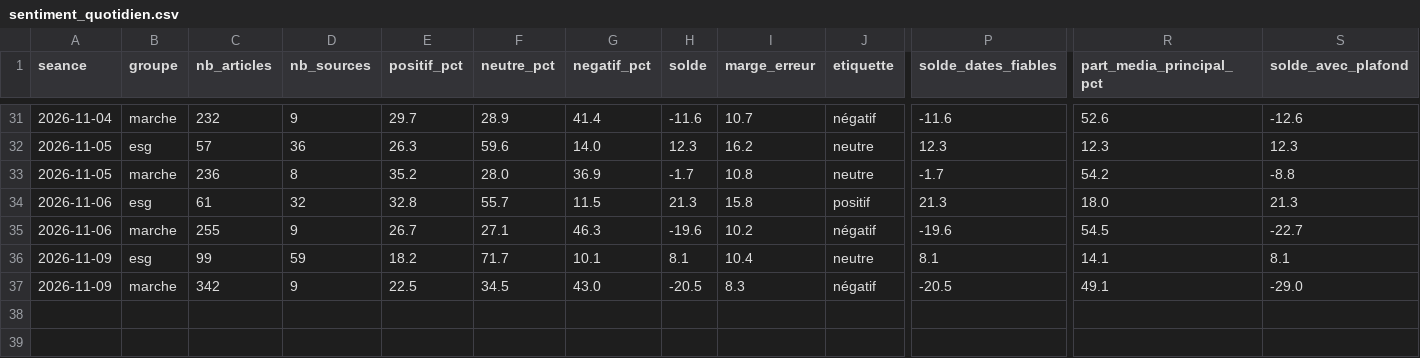
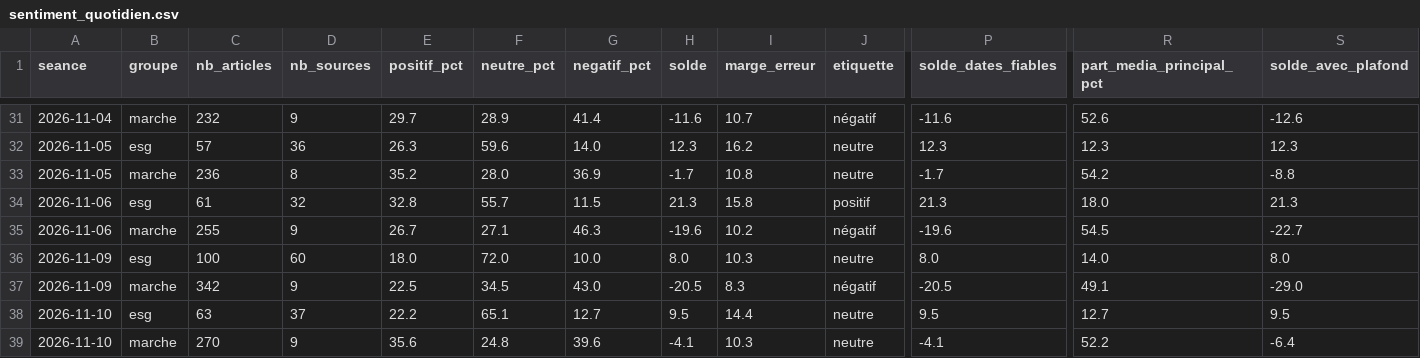
Before and after one commit to Gaaabbb444/contrepoint, a CSV file: data/sentiment_quotidien.csv, drawn as a sheet; only a part is shown, gaps mark what is left out; rows hold the shown columns only; the diff names each change by its address in the sheet, - before the commit and + after, or states it on an @@ line.

```diff
--- a/data/sentiment_quotidien.csv
+++ b/data/sentiment_quotidien.csv
-C36 (nb_articles): 99
+C36 (nb_articles): 100
-D36 (nb_sources): 59
+D36 (nb_sources): 60
-E36 (positif_pct): 18.2
+E36 (positif_pct): 18.0
-F36 (neutre_pct): 71.7
+F36 (neutre_pct): 72.0
-G36 (negatif_pct): 10.1
+G36 (negatif_pct): 10.0
-H36 (solde): 8.1
+H36 (solde): 8.0
-I36 (marge_erreur): 10.4
+I36 (marge_erreur): 10.3
-P36 (solde_dates_fiables): 8.1
+P36 (solde_dates_fiables): 8.0
-R36 (part_media_principal_pct): 14.1
+R36 (part_media_principal_pct): 14.0
-S36 (solde_avec_plafond): 8.1
+S36 (solde_avec_plafond): 8.0
+row 38: 2026-11-10 | esg | 63 | 37 | 22.2 | 65.1 | 12.7 | 9.5 | 14.4 | neutre | 9.5 | 12.7 | 9.5
+row 39: 2026-11-10 | marche | 270 | 9 | 35.6 | 24.8 | 39.6 | -4.1 | 10.3 | neutre | -4.1 | 52.2 | -6.4
```
Also changed, not shown: data/journal_execution.csv, 8 other files.
